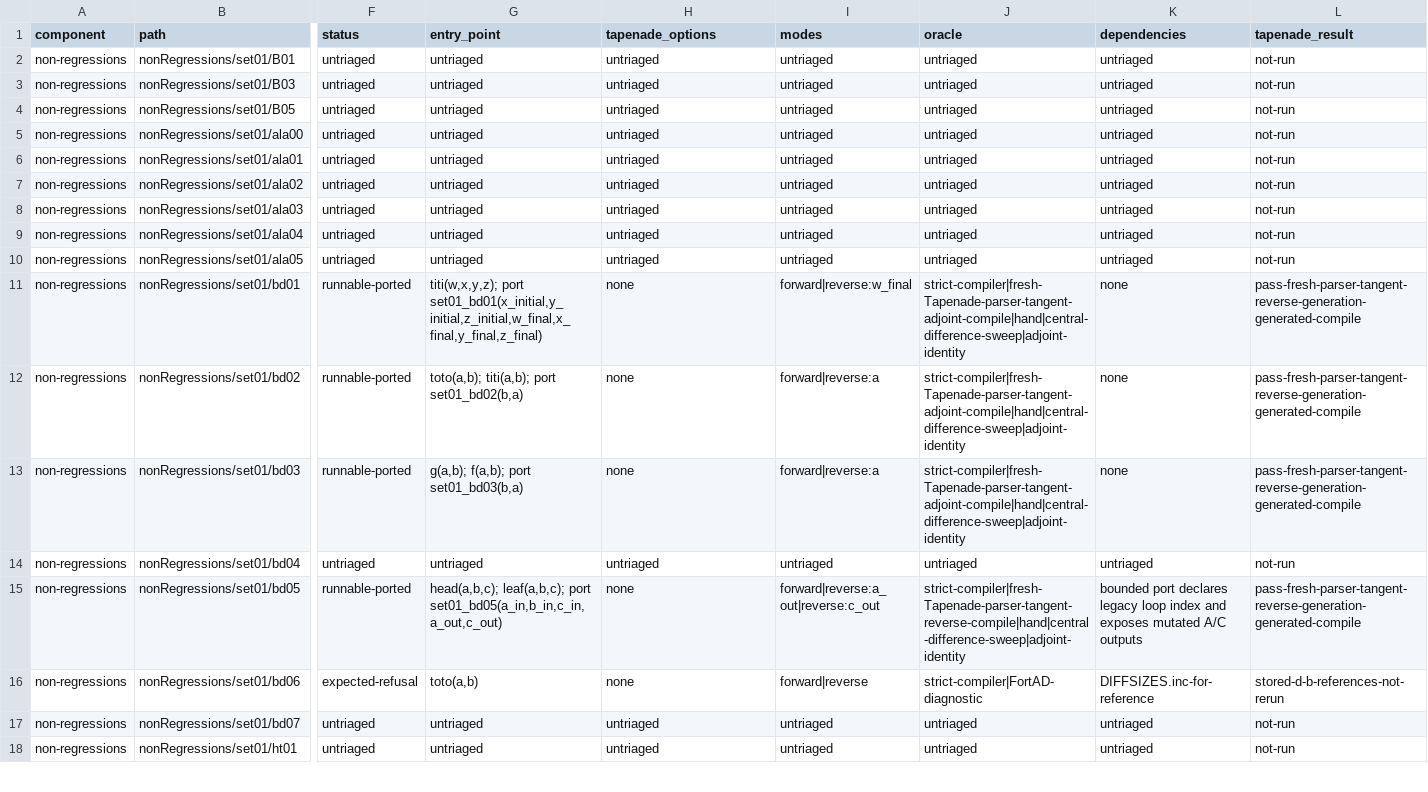
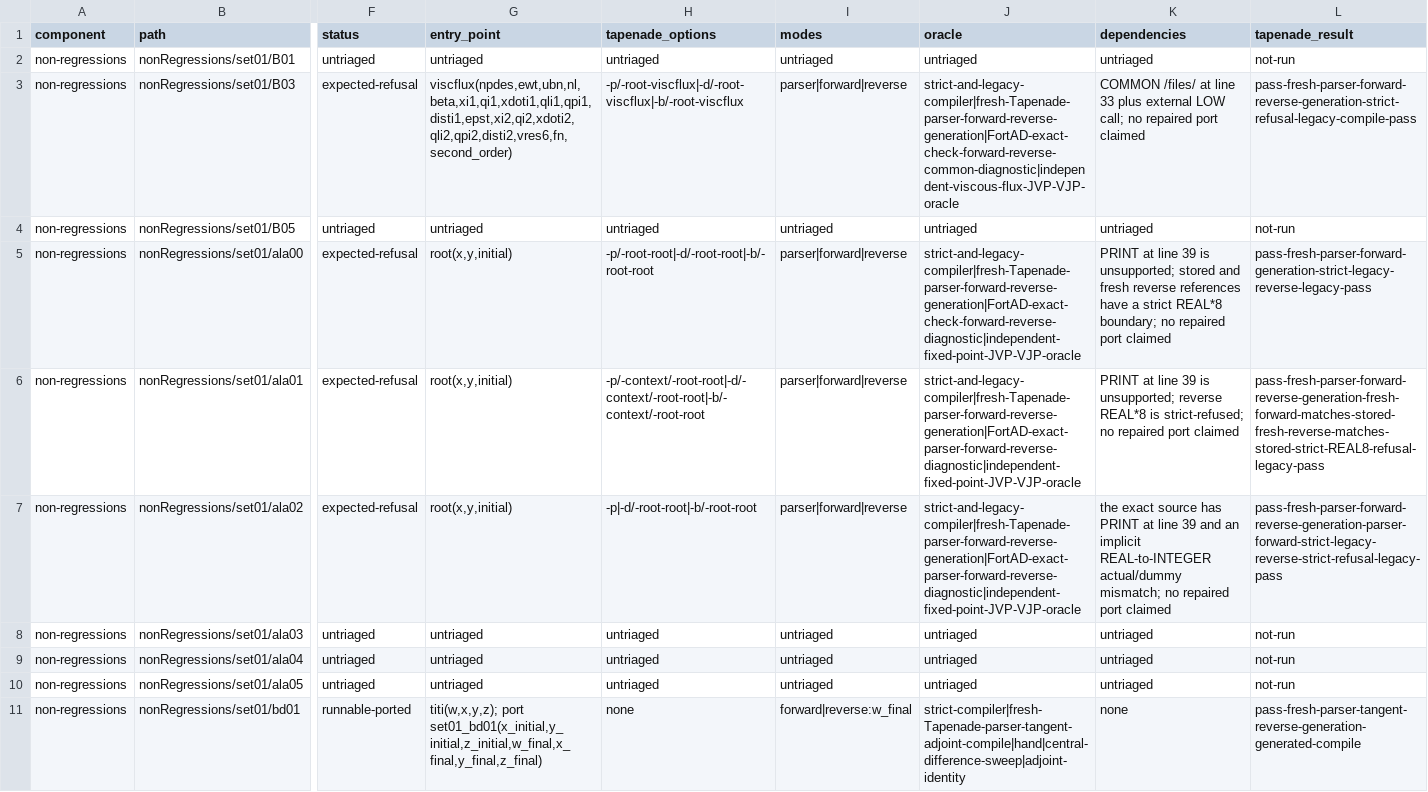
Before and after one commit to lazy-fortran/fortad-bench, a CSV file: docs/corpora/tapenade-status.csv, drawn as a sheet; only a part is shown, gaps mark what is left out; the shorter side is filled out with more unchanged rows; the diff covers the shown part only; the diff names each change by its address in the sheet, - before the commit and + after, or states it on an @@ line.

Commit message:
Close four Tapenade fixed-point cases

```diff
--- a/docs/corpora/tapenade-status.csv
+++ b/docs/corpora/tapenade-status.csv
-F3 (status): untriaged
+F3 (status): expected-refusal
-G3 (entry_point): untriaged
+G3 (entry_point): viscflux(npdes,ewt,ubn,nl,beta,xi1,qi1,xdoti1,qli1,qpi1,disti1,epst,xi2,qi2,xdoti2,qli2,qpi2,disti2,vres6,fn,second_order)
-H3 (tapenade_options): untriaged
+H3 (tapenade_options): -p/-root-viscflux|-d/-root-viscflux|-b/-root-viscflux
-I3 (modes): untriaged
+I3 (modes): parser|forward|reverse
-J3 (oracle): untriaged
+J3 (oracle): strict-and-legacy-compiler|fresh-Tapenade-parser-forward-reverse-generation|FortAD-exact-check-forward-reverse-common-diagnostic|independent-viscous-flux-JVP-VJP-oracle
-K3 (dependencies): untriaged
+K3 (dependencies): COMMON /files/ at line 33 plus external LOW call; no repaired port claimed
-L3 (tapenade_result): not-run
+L3 (tapenade_result): pass-fresh-parser-forward-reverse-generation-strict-refusal-legacy-compile-pass
-F5:F7 (status): untriaged
+F5:F7 (status): expected-refusal
-G5:G7 (entry_point): untriaged
+G5:G7 (entry_point): root(x,y,initial)
-H5 (tapenade_options): untriaged
+H5 (tapenade_options): -p/-root-root|-d/-root-root|-b/-root-root
-I5:I7 (modes): untriaged
+I5:I7 (modes): parser|forward|reverse
-J5 (oracle): untriaged
+J5 (oracle): strict-and-legacy-compiler|fresh-Tapenade-parser-forward-reverse-generation|FortAD-exact-check-forward-reverse-diagnostic|independent-fixed-point-JVP-VJP-oracle
-K5 (dependencies): untriaged
+K5 (dependencies): PRINT at line 39 is unsupported; stored and fresh reverse references have a strict REAL*8 boundary; no repaired port claimed
-L5 (tapenade_result): not-run
+L5 (tapenade_result): pass-fresh-parser-forward-generation-strict-legacy-reverse-legacy-pass
-H6 (tapenade_options): untriaged
+H6 (tapenade_options): -p/-context/-root-root|-d/-context/-root-root|-b/-context/-root-root
-J6:J7 (oracle): untriaged
+J6:J7 (oracle): strict-and-legacy-compiler|fresh-Tapenade-parser-forward-reverse-generation|FortAD-exact-parser-forward-reverse-diagnostic|independent-fixed-point-JVP-VJP-oracle
-K6 (dependencies): untriaged
+K6 (dependencies): PRINT at line 39 is unsupported; reverse REAL*8 is strict-refused; no repaired port claimed
-L6 (tapenade_result): not-run
+L6 (tapenade_result): pass-fresh-parser-forward-reverse-generation-fresh-forward-matches-stored-fresh-reverse-matches-stored-strict-REAL8-refusal-legacy-pass
-H7 (tapenade_options): untriaged
+H7 (tapenade_options): -p|-d/-root-root|-b/-root-root
-K7 (dependencies): untriaged
+K7 (dependencies): the exact source has PRINT at line 39 and an implicit REAL-to-INTEGER actual/dummy mismatch; no repaired port claimed
-L7 (tapenade_result): not-run
+L7 (tapenade_result): pass-fresh-parser-forward-reverse-generation-parser-forward-strict-legacy-reverse-strict-refusal-legacy-pass
```
Also changed, not shown: 4 edited cells elsewhere in this file, 35 other files.
